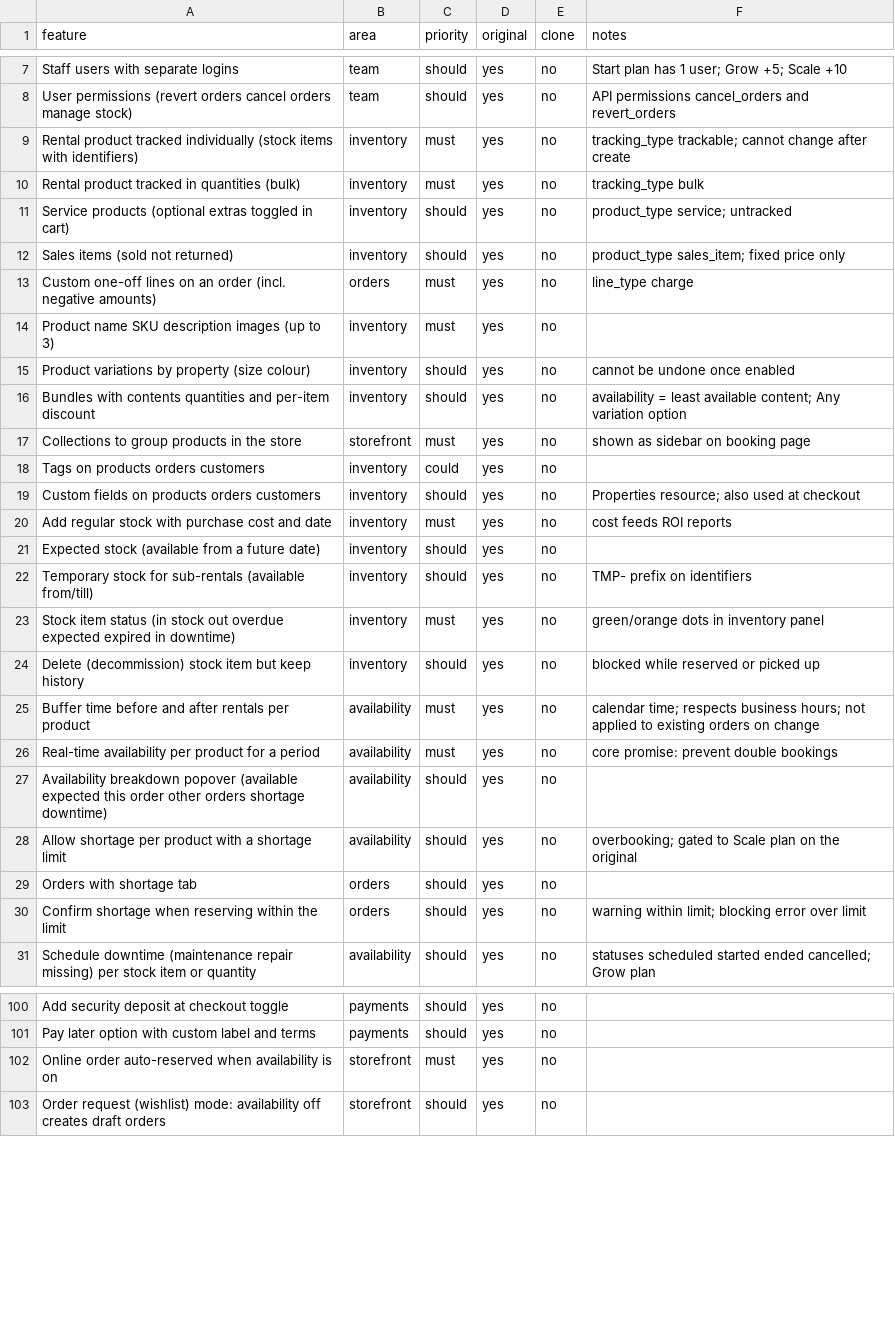
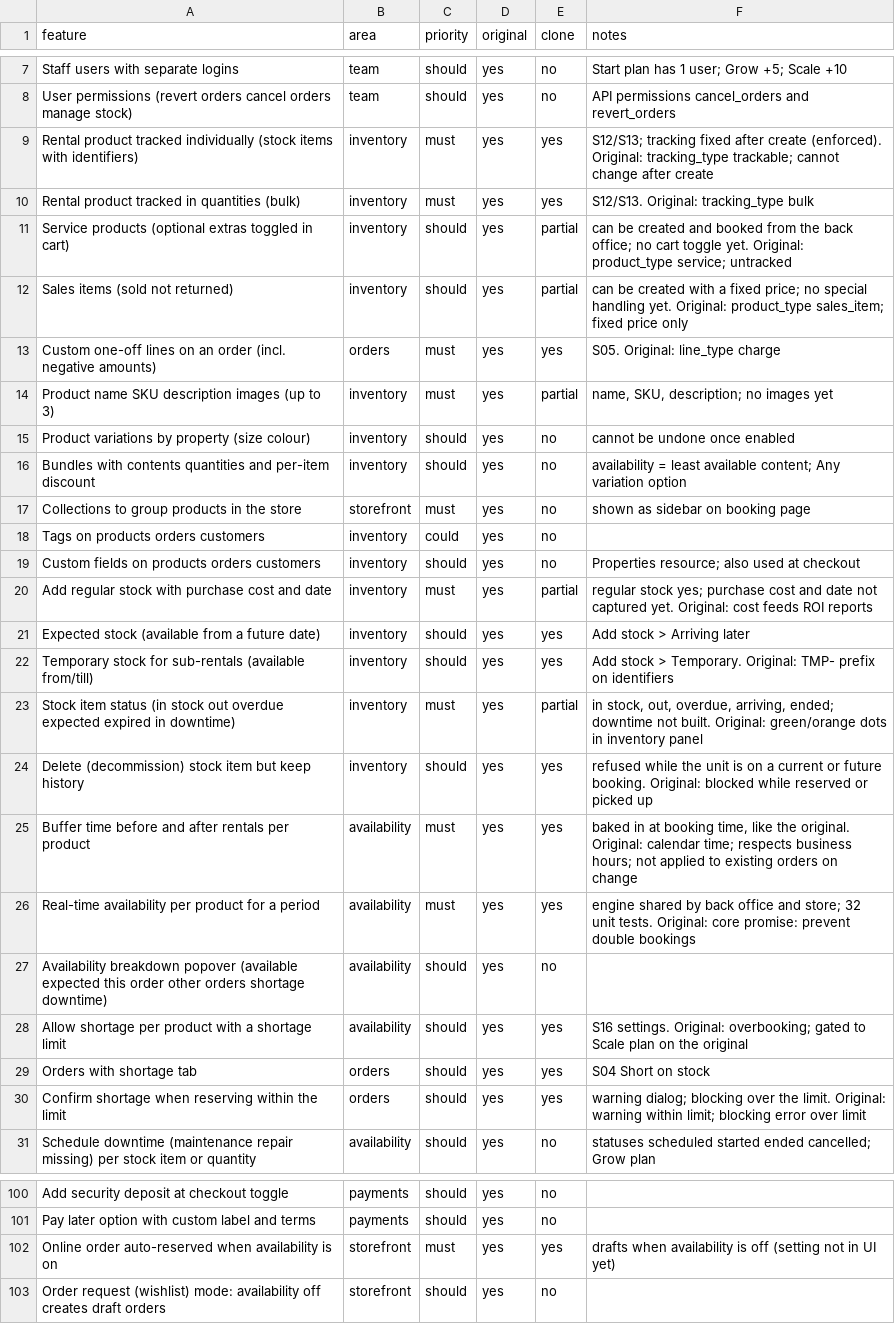
Before and after one commit to mmohamednizamudeen-cell/booqable-clone, a CSV file: replica/features.csv, drawn as a sheet; only a part is shown, gaps mark what is left out; the diff covers the shown part only.

```diff
--- a/replica/features.csv
+++ b/replica/features.csv
@@ -8,8 +8,8 @@ Staff users with separate logins,team,should,yes,no,Start plan has 1 user; Grow
 User permissions (revert orders cancel orders manage stock),team,should,yes,no,API permissions cancel_orders and revert_orders
-Rental product tracked individually (stock items with identifiers),inventory,must,yes,no,tracking_type trackable; cannot change after create
-Rental product tracked in quantities (bulk),inventory,must,yes,no,tracking_type bulk
-Service products (optional extras toggled in cart),inventory,should,yes,no,product_type service; untracked
-Sales items (sold not returned),inventory,should,yes,no,product_type sales_item; fixed price only
-Custom one-off lines on an order (incl. negative amounts),orders,must,yes,no,line_type charge
-Product name SKU description images (up to 3),inventory,must,yes,no,
+Rental product tracked individually (stock items with identifiers),inventory,must,yes,yes,S12/S13; tracking fixed after create (enforced). Original: tracking_type trackable; cannot change after create
+Rental product tracked in quantities (bulk),inventory,must,yes,yes,S12/S13. Original: tracking_type bulk
+Service products (optional extras toggled in cart),inventory,should,yes,partial,can be created and booked from the back office; no cart toggle yet. Original: product_type service; untracked
+Sales items (sold not returned),inventory,should,yes,partial,can be created with a fixed price; no special handling yet. Original: product_type sales_item; fixed price only
+Custom one-off lines on an order (incl. negative amounts),orders,must,yes,yes,S05. Original: line_type charge
+Product name SKU description images (up to 3),inventory,must,yes,partial,"name, SKU, description; no images yet"
 Product variations by property (size colour),inventory,should,yes,no,cannot be undone once enabled
@@ -19,13 +19,13 @@ Tags on products orders customers,inventory,could,yes,no,
 Custom fields on products orders customers,inventory,should,yes,no,Properties resource; also used at checkout
-Add regular stock with purchase cost and date,inventory,must,yes,no,cost feeds ROI reports
-Expected stock (available from a future date),inventory,should,yes,no,
-Temporary stock for sub-rentals (available from/till),inventory,should,yes,no,TMP- prefix on identifiers
-Stock item status (in stock out overdue expected expired in downtime),inventory,must,yes,no,green/orange dots in inventory panel
-Delete (decommission) stock item but keep history,inventory,should,yes,no,blocked while reserved or picked up
-Buffer time before and after rentals per product,availability,must,yes,no,calendar time; respects business hours; not applied to existing orders on change
-Real-time availability per product for a period,availability,must,yes,no,core promise: prevent double bookings
+Add regular stock with purchase cost and date,inventory,must,yes,partial,regular stock yes; purchase cost and date not captured yet. Original: cost feeds ROI reports
+Expected stock (available from a future date),inventory,should,yes,yes,Add stock > Arriving later
+Temporary stock for sub-rentals (available from/till),inventory,should,yes,yes,Add stock > Temporary. Original: TMP- prefix on identifiers
+Stock item status (in stock out overdue expected expired in downtime),inventory,must,yes,partial,"in stock, out, overdue, arriving, ended; downtime not built. Original: green/orange dots in inventory panel"
+Delete (decommission) stock item but keep history,inventory,should,yes,yes,refused while the unit is on a current or future booking. Original: blocked while reserved or picked up
+Buffer time before and after rentals per product,availability,must,yes,yes,"baked in at booking time, like the original. Original: calendar time; respects business hours; not applied to existing orders on change"
+Real-time availability per product for a period,availability,must,yes,yes,engine shared by back office and store; 32 unit tests. Original: core promise: prevent double bookings
 Availability breakdown popover (available expected this order other orders shortage downtime),availability,should,yes,no,
-Allow shortage per product with a shortage limit,availability,should,yes,no,overbooking; gated to Scale plan on the original
-Orders with shortage tab,orders,should,yes,no,
-Confirm shortage when reserving within the limit,orders,should,yes,no,warning within limit; blocking error over limit
+Allow shortage per product with a shortage limit,availability,should,yes,yes,S16 settings. Original: overbooking; gated to Scale plan on the original
+Orders with shortage tab,orders,should,yes,yes,S04 Short on stock
+Confirm shortage when reserving within the limit,orders,should,yes,yes,warning dialog; blocking over the limit. Original: warning within limit; blocking error over limit
 Schedule downtime (maintenance repair missing) per stock item or quantity,availability,should,yes,no,statuses scheduled started ended cancelled; Grow plan
@@ -101,3 +101,3 @@ Add security deposit at checkout toggle,payments,should,yes,no,
 Pay later option with custom label and terms,payments,should,yes,no,
-Online order auto-reserved when availability is on,storefront,must,yes,no,
+Online order auto-reserved when availability is on,storefront,must,yes,yes,drafts when availability is off (setting not in UI yet)
 Order request (wishlist) mode: availability off creates draft orders,storefront,should,yes,no,
```
Also changed, not shown: 60 edited cells elsewhere in this file, 37 other files.
